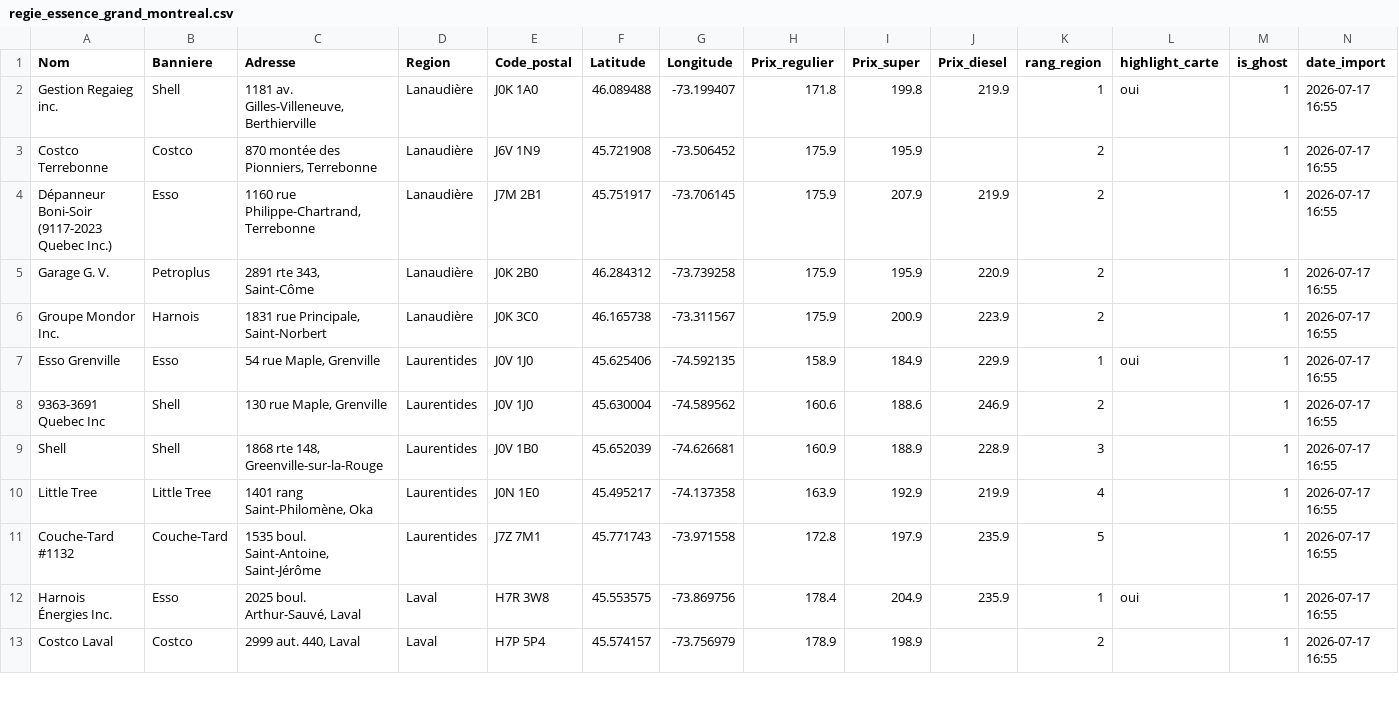
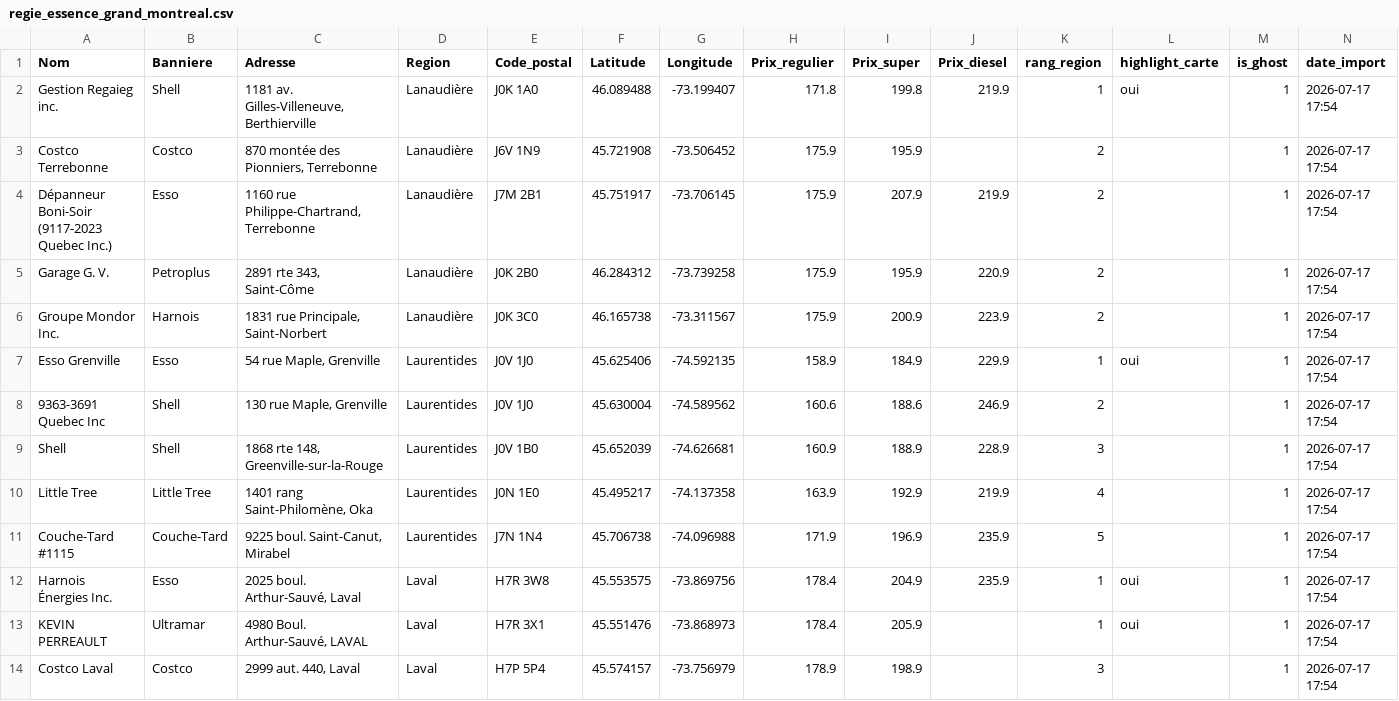
Before and after one commit to emclavel/regie-essence-quebec-data, a CSV file: data/regie_essence_grand_montreal.csv, drawn as a sheet; only a part is shown; the diff covers the shown part only.

```diff
--- a/data/regie_essence_grand_montreal.csv
+++ b/data/regie_essence_grand_montreal.csv
@@ -1,13 +1,14 @@
 Nom,Banniere,Adresse,Region,Code_postal,Latitude,Longitude,Prix_regulier,Prix_super,Prix_diesel,rang_region,highlight_carte,is_ghost,date_import
-Gestion Regaieg inc.,Shell,"1181 av. Gilles-Villeneuve, Berthierville",Lanaudière,J0K 1A0,46.089488,-73.199407,171.8,199.8,219.9,1,oui,1,2026-07-17 16:55
-Costco Terrebonne,Costco,"870 montée des Pionniers, Terrebonne",Lanaudière,J6V 1N9,45.721908,-73.506452,175.9,195.9,,2,,1,2026-07-17 16:55
-Dépanneur Boni-Soir (9117-2023 Quebec Inc.),Esso,"1160 rue Philippe-Chartrand, Terrebonne",Lanaudière,J7M 2B1,45.751917,-73.706145,175.9,207.9,219.9,2,,1,2026-07-17 16:55
-Garage G. V.,Petroplus,"2891 rte 343, Saint-Côme",Lanaudière,J0K 2B0,46.284312,-73.739258,175.9,195.9,220.9,2,,1,2026-07-17 16:55
-Groupe Mondor Inc.,Harnois,"1831 rue Principale, Saint-Norbert",Lanaudière,J0K 3C0,46.165738,-73.311567,175.9,200.9,223.9,2,,1,2026-07-17 16:55
-Esso Grenville,Esso,"54 rue Maple, Grenville",Laurentides,J0V 1J0,45.625406,-74.592135,158.9,184.9,229.9,1,oui,1,2026-07-17 16:55
-9363-3691 Quebec Inc,Shell,"130 rue Maple, Grenville",Laurentides,J0V 1J0,45.630004,-74.589562,160.6,188.6,246.9,2,,1,2026-07-17 16:55
-Shell,Shell,"1868 rte 148, Greenville-sur-la-Rouge",Laurentides,J0V 1B0,45.652039,-74.626681,160.9,188.9,228.9,3,,1,2026-07-17 16:55
-Little Tree,Little Tree,"1401 rang Saint-Philomène, Oka",Laurentides,J0N 1E0,45.495217,-74.137358,163.9,192.9,219.9,4,,1,2026-07-17 16:55
-Couche-Tard #1132,Couche-Tard,"1535 boul. Saint-Antoine, Saint-Jérôme",Laurentides,J7Z 7M1,45.771743,-73.971558,172.8,197.9,235.9,5,,1,2026-07-17 16:55
-Harnois Énergies Inc.,Esso,"2025 boul. Arthur-Sauvé, Laval",Laval,H7R 3W8,45.553575,-73.869756,178.4,204.9,235.9,1,oui,1,2026-07-17 16:55
-Costco Laval,Costco,"2999 aut. 440, Laval",Laval,H7P 5P4,45.574157,-73.756979,178.9,198.9,,2,,1,2026-07-17 16:55
+Gestion Regaieg inc.,Shell,"1181 av. Gilles-Villeneuve, Berthierville",Lanaudière,J0K 1A0,46.089488,-73.199407,171.8,199.8,219.9,1,oui,1,2026-07-17 17:54
+Costco Terrebonne,Costco,"870 montée des Pionniers, Terrebonne",Lanaudière,J6V 1N9,45.721908,-73.506452,175.9,195.9,,2,,1,2026-07-17 17:54
+Dépanneur Boni-Soir (9117-2023 Quebec Inc.),Esso,"1160 rue Philippe-Chartrand, Terrebonne",Lanaudière,J7M 2B1,45.751917,-73.706145,175.9,207.9,219.9,2,,1,2026-07-17 17:54
+Garage G. V.,Petroplus,"2891 rte 343, Saint-Côme",Lanaudière,J0K 2B0,46.284312,-73.739258,175.9,195.9,220.9,2,,1,2026-07-17 17:54
+Groupe Mondor Inc.,Harnois,"1831 rue Principale, Saint-Norbert",Lanaudière,J0K 3C0,46.165738,-73.311567,175.9,200.9,223.9,2,,1,2026-07-17 17:54
+Esso Grenville,Esso,"54 rue Maple, Grenville",Laurentides,J0V 1J0,45.625406,-74.592135,158.9,184.9,229.9,1,oui,1,2026-07-17 17:54
+9363-3691 Quebec Inc,Shell,"130 rue Maple, Grenville",Laurentides,J0V 1J0,45.630004,-74.589562,160.6,188.6,246.9,2,,1,2026-07-17 17:54
+Shell,Shell,"1868 rte 148, Greenville-sur-la-Rouge",Laurentides,J0V 1B0,45.652039,-74.626681,160.9,188.9,228.9,3,,1,2026-07-17 17:54
+Little Tree,Little Tree,"1401 rang Saint-Philomène, Oka",Laurentides,J0N 1E0,45.495217,-74.137358,163.9,192.9,219.9,4,,1,2026-07-17 17:54
+Couche-Tard #1115,Couche-Tard,"9225 boul. Saint-Canut, Mirabel",Laurentides,J7N 1N4,45.706738,-74.096988,171.9,196.9,235.9,5,,1,2026-07-17 17:54
+Harnois Énergies Inc.,Esso,"2025 boul. Arthur-Sauvé, Laval",Laval,H7R 3W8,45.553575,-73.869756,178.4,204.9,235.9,1,oui,1,2026-07-17 17:54
+KEVIN PERREAULT,Ultramar,"4980 Boul. Arthur-Sauvé, LAVAL",Laval,H7R 3X1,45.551476,-73.868973,178.4,205.9,,1,oui,1,2026-07-17 17:54
+Costco Laval,Costco,"2999 aut. 440, Laval",Laval,H7P 5P4,45.574157,-73.756979,178.9,198.9,,3,,1,2026-07-17 17:54
```
Also changed, not shown: 1 removed row and 13 edited cells elsewhere in this file, data/regie_essence_estrie.csv, data/regie_essence_mauricie.csv, 3 other files.
